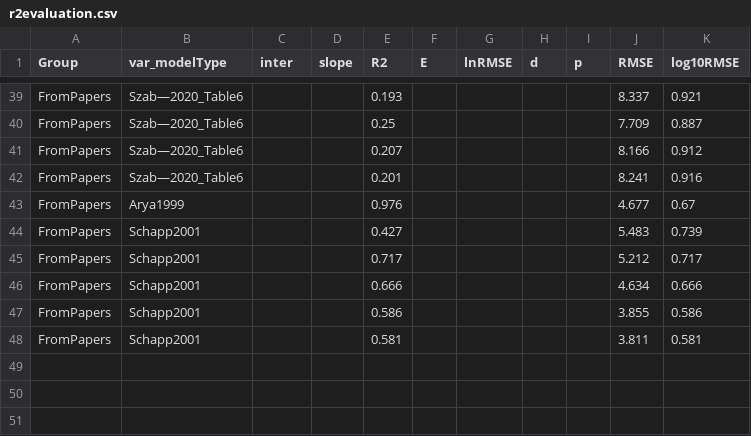
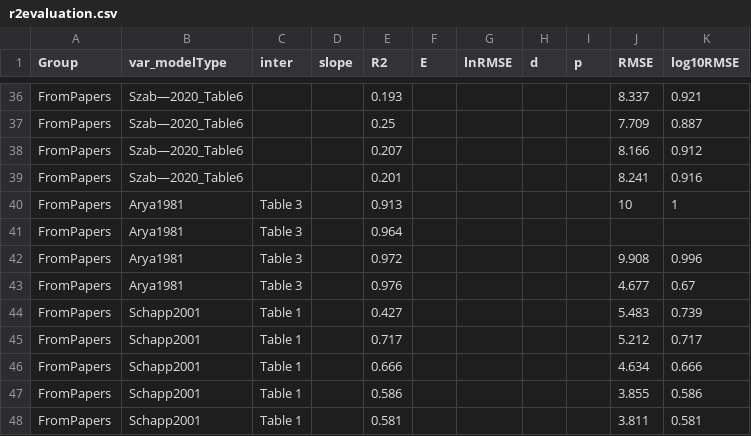
Before and after one commit to jinshijian/UrbanK, a CSV file: vignettes/r2evaluation.csv, drawn as a sheet; only a part is shown, gaps mark what is left out; the diff covers the shown part only.

```diff
--- a/vignettes/r2evaluation.csv
+++ b/vignettes/r2evaluation.csv
@@ -42,7 +39,10 @@ FromPapers,Szab—2020_Table6,,,0.207,,,,,8.166,0.912
 FromPapers,Szab—2020_Table6,,,0.201,,,,,8.241,0.916
-FromPapers,Arya1999,,,0.976,,,,,4.677,0.67
-FromPapers,Schapp2001,,,0.427,,,,,5.483,0.739
-FromPapers,Schapp2001,,,0.717,,,,,5.212,0.717
-FromPapers,Schapp2001,,,0.666,,,,,4.634,0.666
-FromPapers,Schapp2001,,,0.586,,,,,3.855,0.586
-FromPapers,Schapp2001,,,0.581,,,,,3.811,0.581
+FromPapers,Arya1981,Table 3,,0.913,,,,,10,1
+FromPapers,Arya1981,Table 3,,0.964,,,,,,
+FromPapers,Arya1981,Table 3,,0.972,,,,,9.908,0.996
+FromPapers,Arya1981,Table 3,,0.976,,,,,4.677,0.67
+FromPapers,Schapp2001,Table 1,,0.427,,,,,5.483,0.739
+FromPapers,Schapp2001,Table 1,,0.717,,,,,5.212,0.717
+FromPapers,Schapp2001,Table 1,,0.666,,,,,4.634,0.666
+FromPapers,Schapp2001,Table 1,,0.586,,,,,3.855,0.586
+FromPapers,Schapp2001,Table 1,,0.581,,,,,3.811,0.581
```
Also changed, not shown: 5 added rows, 8 removed rows and 19 edited cells elsewhere in this file, vignettes/results.csv, 11 other files.
